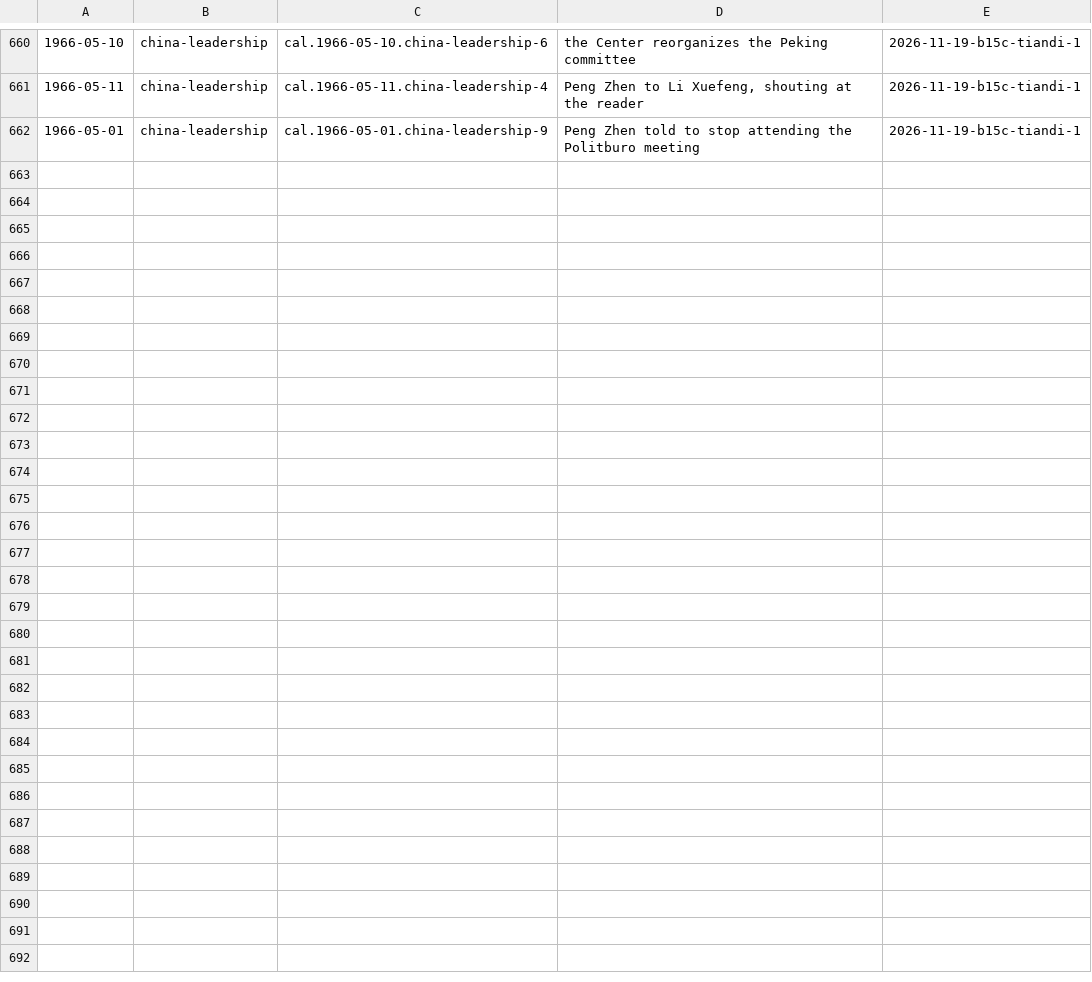
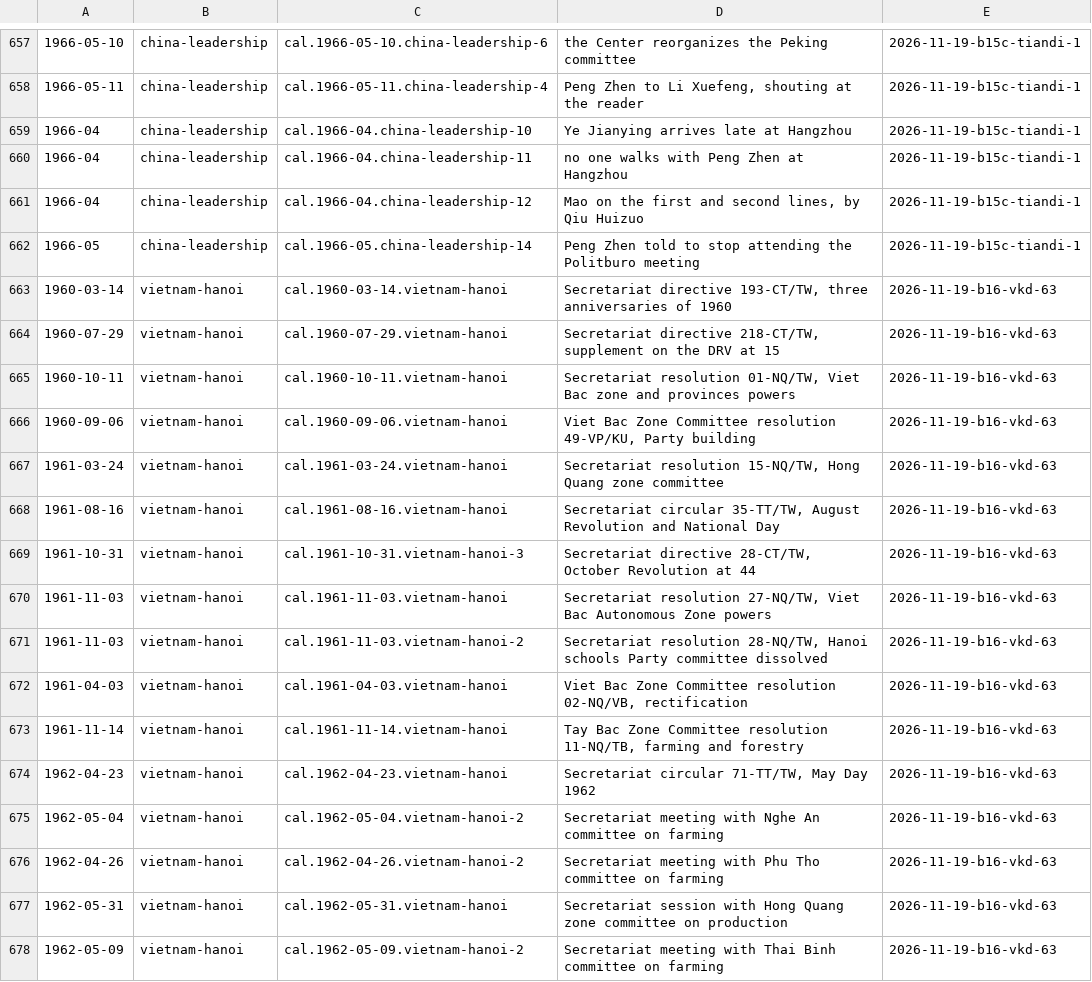
Before and after one commit to Impending2223/bib, a TSV file: inbox/new-entries.tsv, drawn as a sheet; only a part is shown, gaps mark what is left out; the diff covers the shown part only.

```diff
--- a/inbox/new-entries.tsv
+++ b/inbox/new-entries.tsv
@@ -661,2 +658,21 @@
 1966-05-11	china-leadership	cal.1966-05-11.china-leadership-4	Peng Zhen to Li Xuefeng, shouting at the reader	2026-11-19-b15c-tiandi-1
-1966-05-01	china-leadership	cal.1966-05-01.china-leadership-9	Peng Zhen told to stop attending the Politburo meeting	2026-11-19-b15c-tiandi-1
+1966-04	china-leadership	cal.1966-04.china-leadership-10	Ye Jianying arrives late at Hangzhou	2026-11-19-b15c-tiandi-1
+1966-04	china-leadership	cal.1966-04.china-leadership-11	no one walks with Peng Zhen at Hangzhou	2026-11-19-b15c-tiandi-1
+1966-04	china-leadership	cal.1966-04.china-leadership-12	Mao on the first and second lines, by Qiu Huizuo	2026-11-19-b15c-tiandi-1
+1966-05	china-leadership	cal.1966-05.china-leadership-14	Peng Zhen told to stop attending the Politburo meeting	2026-11-19-b15c-tiandi-1
+1960-03-14	vietnam-hanoi	cal.1960-03-14.vietnam-hanoi	Secretariat directive 193-CT/TW, three anniversaries of 1960	2026-11-19-b16-vkd-63
+1960-07-29	vietnam-hanoi	cal.1960-07-29.vietnam-hanoi	Secretariat directive 218-CT/TW, supplement on the DRV at 15	2026-11-19-b16-vkd-63
+1960-10-11	vietnam-hanoi	cal.1960-10-11.vietnam-hanoi	Secretariat resolution 01-NQ/TW, Viet Bac zone and provinces powers	2026-11-19-b16-vkd-63
+1960-09-06	vietnam-hanoi	cal.1960-09-06.vietnam-hanoi	Viet Bac Zone Committee resolution 49-VP/KU, Party building	2026-11-19-b16-vkd-63
+1961-03-24	vietnam-hanoi	cal.1961-03-24.vietnam-hanoi	Secretariat resolution 15-NQ/TW, Hong Quang zone committee	2026-11-19-b16-vkd-63
+1961-08-16	vietnam-hanoi	cal.1961-08-16.vietnam-hanoi	Secretariat circular 35-TT/TW, August Revolution and National Day	2026-11-19-b16-vkd-63
+1961-10-31	vietnam-hanoi	cal.1961-10-31.vietnam-hanoi-3	Secretariat directive 28-CT/TW, October Revolution at 44	2026-11-19-b16-vkd-63
+1961-11-03	vietnam-hanoi	cal.1961-11-03.vietnam-hanoi	Secretariat resolution 27-NQ/TW, Viet Bac Autonomous Zone powers	2026-11-19-b16-vkd-63
+1961-11-03	vietnam-hanoi	cal.1961-11-03.vietnam-hanoi-2	Secretariat resolution 28-NQ/TW, Hanoi schools Party committee dissolved	2026-11-19-b16-vkd-63
+1961-04-03	vietnam-hanoi	cal.1961-04-03.vietnam-hanoi	Viet Bac Zone Committee resolution 02-NQ/VB, rectification	2026-11-19-b16-vkd-63
+1961-11-14	vietnam-hanoi	cal.1961-11-14.vietnam-hanoi	Tay Bac Zone Committee resolution 11-NQ/TB, farming and forestry	2026-11-19-b16-vkd-63
+1962-04-23	vietnam-hanoi	cal.1962-04-23.vietnam-hanoi	Secretariat circular 71-TT/TW, May Day 1962	2026-11-19-b16-vkd-63
+1962-05-04	vietnam-hanoi	cal.1962-05-04.vietnam-hanoi-2	Secretariat meeting with Nghe An committee on farming	2026-11-19-b16-vkd-63
+1962-04-26	vietnam-hanoi	cal.1962-04-26.vietnam-hanoi-2	Secretariat meeting with Phu Tho committee on farming	2026-11-19-b16-vkd-63
+1962-05-31	vietnam-hanoi	cal.1962-05-31.vietnam-hanoi	Secretariat session with Hong Quang zone committee on production	2026-11-19-b16-vkd-63
+1962-05-09	vietnam-hanoi	cal.1962-05-09.vietnam-hanoi-2	Secretariat meeting with Thai Binh committee on farming	2026-11-19-b16-vkd-63
```
Also changed, not shown: 12 added rows and 3 removed rows elsewhere in this file, 27 other files.
